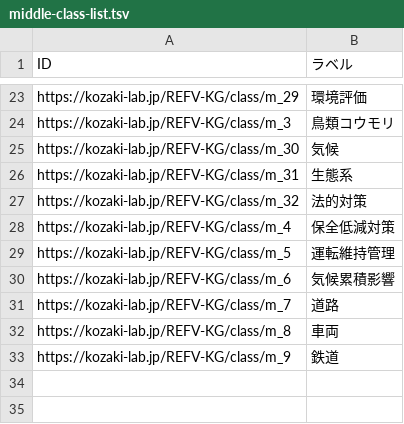
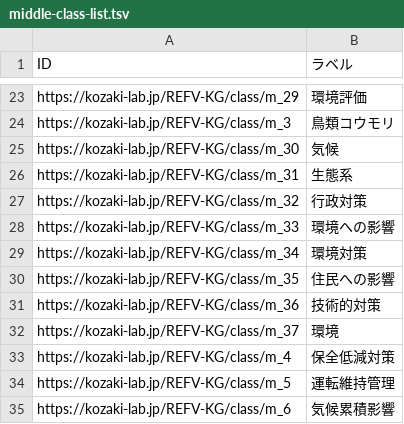
Before and after one commit to GP23A134/2025FujitaPages, a TSV file: docs/data/output/middle-class-list.tsv, drawn as a sheet; only a part is shown, gaps mark what is left out; the shorter side is filled out with more unchanged rows.

```diff
--- a/docs/data/output/middle-class-list.tsv
+++ b/docs/data/output/middle-class-list.tsv
@@ -26,3 +26,8 @@ https://kozaki-lab.jp/REFV-KG/class/m_30	気候
 https://kozaki-lab.jp/REFV-KG/class/m_31	生態系
-https://kozaki-lab.jp/REFV-KG/class/m_32	法的対策
+https://kozaki-lab.jp/REFV-KG/class/m_32	行政対策
+https://kozaki-lab.jp/REFV-KG/class/m_33	環境への影響
+https://kozaki-lab.jp/REFV-KG/class/m_34	環境対策
+https://kozaki-lab.jp/REFV-KG/class/m_35	住民への影響
+https://kozaki-lab.jp/REFV-KG/class/m_36	技術的対策
+https://kozaki-lab.jp/REFV-KG/class/m_37	環境
 https://kozaki-lab.jp/REFV-KG/class/m_4	保全低減対策
```
Also changed, not shown: docs/data/output/top-class-list.tsv, 5 other files.
